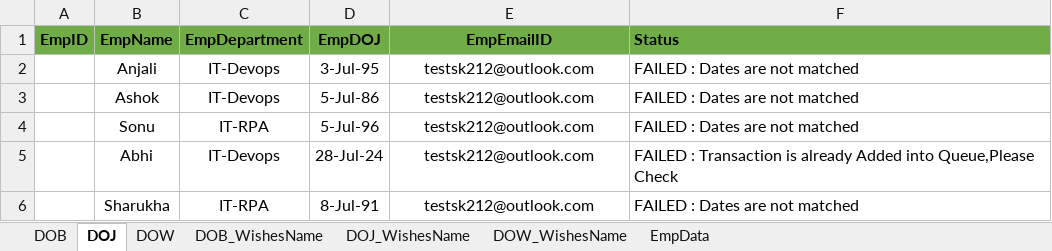
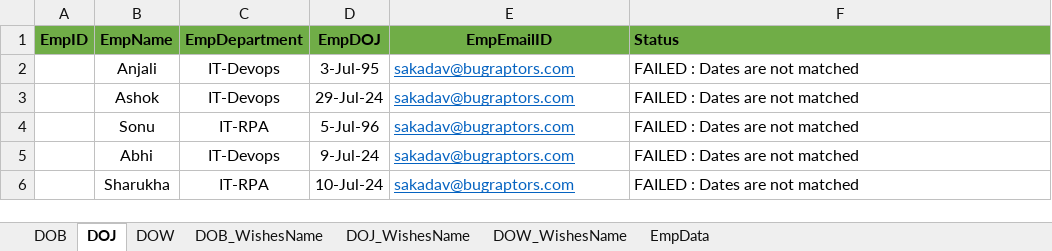
Before and after one commit to TestGit221994/RPA-HRGreetingCards-Dispatcher, an Excel workbook: HR-GreetingsCardsData/EmpDetails/EmpDetails.xlsx, sheet DOJ, drawn as a sheet; values as stored, in another font and other column widths than the file's, no borders; the diff names each change by its address in the sheet, - before the commit and + after, or states it on an @@ line.

```diff
--- a/HR-GreetingsCardsData/EmpDetails/EmpDetails.xlsx (sheet DOJ)
+++ b/HR-GreetingsCardsData/EmpDetails/EmpDetails.xlsx (sheet DOJ)
-E2:E6 (EmpEmailID): testsk212@outlook.com
+E2:E6 (EmpEmailID): sakadav@bugraptors.com
@@ E2:E6 underline: off → on, text colour: black → #0563C1, alignment: center → left @@
-D3 (EmpDOJ): 5-Jul-86
+D3 (EmpDOJ): 29-Jul-24
-D5 (EmpDOJ): 28-Jul-24
+D5 (EmpDOJ): 9-Jul-24
-F5 (Status): FAILED : Transaction is already Added into Queue,Please Check
+F5 (Status): FAILED : Dates are not matched
-D6 (EmpDOJ): 8-Jul-91
+D6 (EmpDOJ): 10-Jul-24
```
Also changed, not shown: sheet EmpData, sheet DOB, sheet DOW, Data/Config.xlsx, 56 other files.
